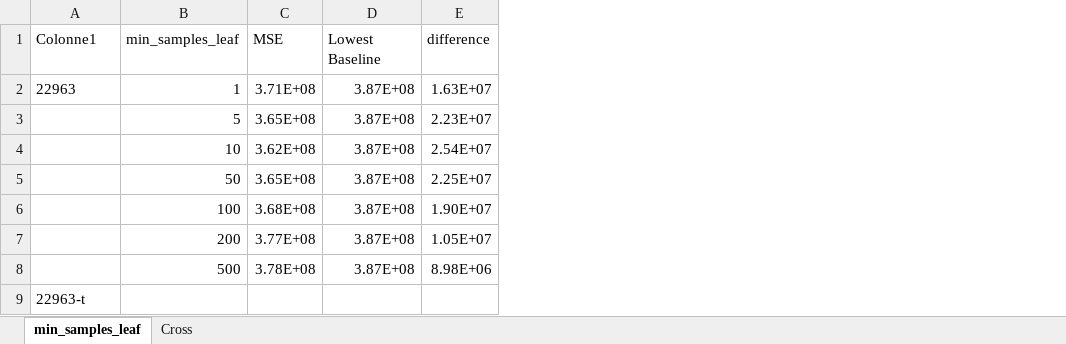
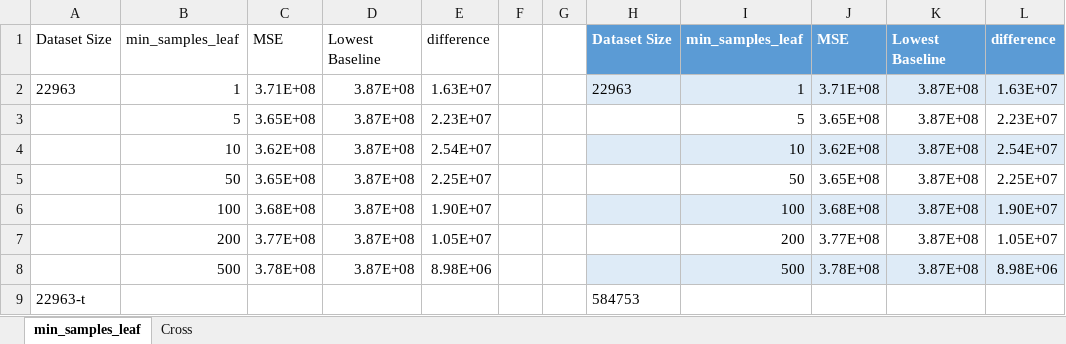
Before and after one commit to vykimo/twitter_best_date, an Excel workbook: Tunning.xlsx, sheet min_samples_leaf, drawn as a sheet; only a part is shown; values as stored, in another font and other column widths than the file's, no borders; conditional formats and table styles not drawn; the diff names each change by its address in the sheet, - before the commit and + after, or states it on an @@ line.

```diff
--- a/Tunning.xlsx (sheet min_samples_leaf)
+++ b/Tunning.xlsx (sheet min_samples_leaf)
+column F, empty
+column G, empty
+column H, rows 1-9: Dataset Size | 22963 |  |  |  |  |  |  | 584753
+column I, rows 1-8: min_samples_leaf | 1 | 5 | 10 | 50 | 100 | 200 | 500
+column J, rows 1-8: MSE | 3.71E+08 | 3.65E+08 | 3.62E+08 | 3.65E+08 | 3.68E+08 | 3.77E+08 | 3.78E+08
+column K, rows 1-8: Lowest Baseline | 3.87E+08 | 3.87E+08 | 3.87E+08 | 3.87E+08 | 3.87E+08 | 3.87E+08 | 3.87E+08
+column L, rows 1-8: difference | 1.63E+07 | 2.23E+07 | 2.54E+07 | 2.25E+07 | 1.90E+07 | 1.05E+07 | 8.98E+06
-A1: Colonne1
+A1: Dataset Size
```
Also changed, not shown: sheet Cross, 9 other files.
